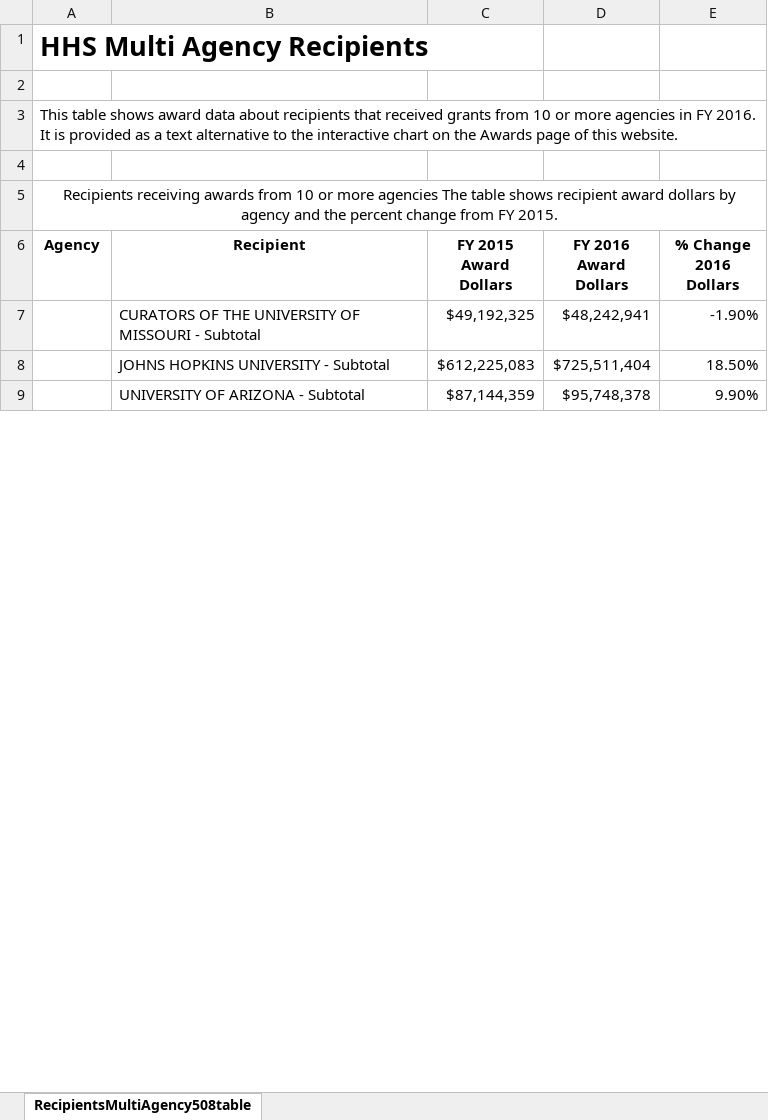
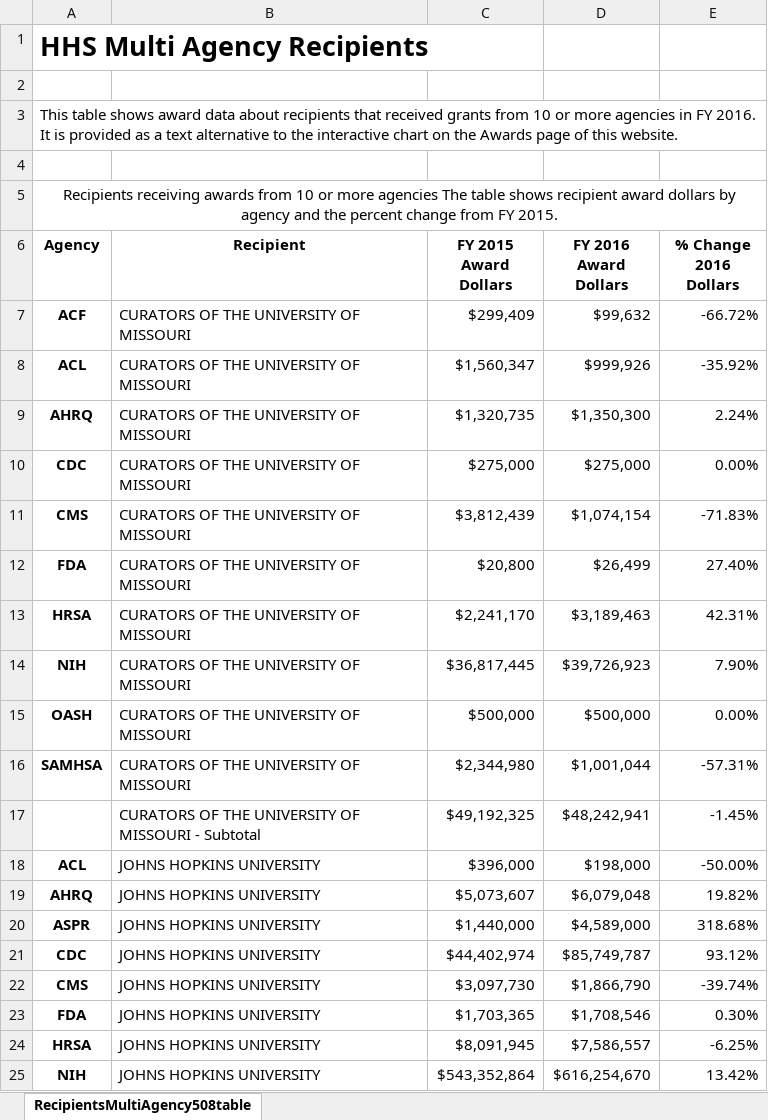
Before and after one commit to mschiavoni/TaggsAR2016, an Excel workbook: DataFiles_Excel/MultiAgencyRecipientTreeMap/RecipientsMultiAgency508table.xlsx, sheet RecipientsMultiAgency508table, drawn as a sheet; only a part is shown; the shorter side is filled out with more unchanged rows; values as stored, in another font and other column widths than the file's, no borders; addresses are those after the commit; the diff covers the shown part only; the diff names each change by its address in the sheet, - before the commit and + after, or states it on an @@ line.

```diff
--- a/DataFiles_Excel/MultiAgencyRecipientTreeMap/RecipientsMultiAgency508table.xlsx (sheet RecipientsMultiAgency508table)
+++ b/DataFiles_Excel/MultiAgencyRecipientTreeMap/RecipientsMultiAgency508table.xlsx (sheet RecipientsMultiAgency508table)
+row 7: ACF | CURATORS OF THE UNIVERSITY OF MISSOURI | $299,409 | $99,632 | -66.72%
+row 8: ACL | CURATORS OF THE UNIVERSITY OF MISSOURI | $1,560,347 | $999,926 | -35.92%
+row 9: AHRQ | CURATORS OF THE UNIVERSITY OF MISSOURI | $1,320,735 | $1,350,300 | 2.24%
@@ row 49 moved to row 10: CDC @@
+row 11: CMS | CURATORS OF THE UNIVERSITY OF MISSOURI | $3,812,439 | $1,074,154 | -71.83%
@@ row 70 moved to row 12: FDA @@
+row 13: HRSA | CURATORS OF THE UNIVERSITY OF MISSOURI | $2,241,170 | $3,189,463 | 42.31%
@@ row 94 moved to row 14: NIH @@
@@ row 105 moved to row 15: OASH @@
+row 16: SAMHSA | CURATORS OF THE UNIVERSITY OF MISSOURI | $2,344,980 | $1,001,044 | -57.31%
-E17 (% Change 2016 Dollars): -1.90%
+E17 (% Change 2016 Dollars): -1.45%
@@ row 26 moved to row 18: ACL @@
+row 19: AHRQ | JOHNS HOPKINS UNIVERSITY | $5,073,607 | $6,079,048 | 19.82%
+row 20: ASPR | JOHNS HOPKINS UNIVERSITY | $1,440,000 | $4,589,000 | 318.68%
+row 21: CDC | JOHNS HOPKINS UNIVERSITY | $44,402,974 | $85,749,787 | 93.12%
+row 22: CMS | JOHNS HOPKINS UNIVERSITY | $3,097,730 | $1,866,790 | -39.74%
@@ row 71 moved to row 23: FDA @@
+row 24: HRSA | JOHNS HOPKINS UNIVERSITY | $8,091,945 | $7,586,557 | -6.25%
+row 25: NIH | JOHNS HOPKINS UNIVERSITY | $543,352,864 | $616,254,670 | 13.42%
```
Also changed, not shown: 61 added rows, 73 removed rows, 29 moved rows and 5 edited cells elsewhere in this sheet, DataFiles_Excel/BubbleChart/bubble_discretionary.xlsx, DataFiles_Excel/BubbleChart/bubble_non_discretionary.xlsx, 8 other files.
